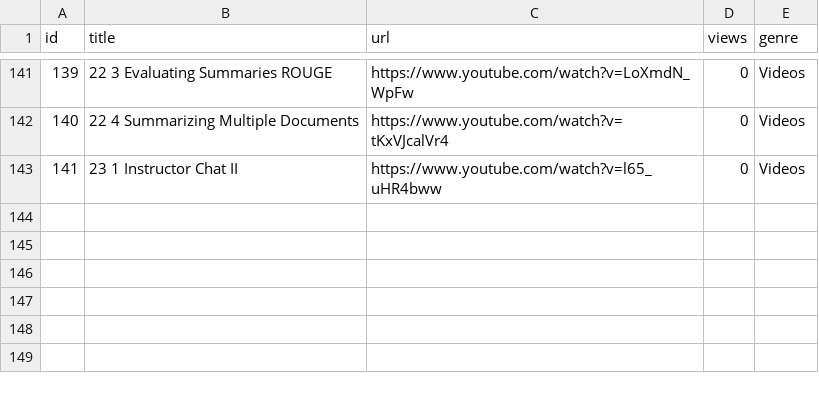
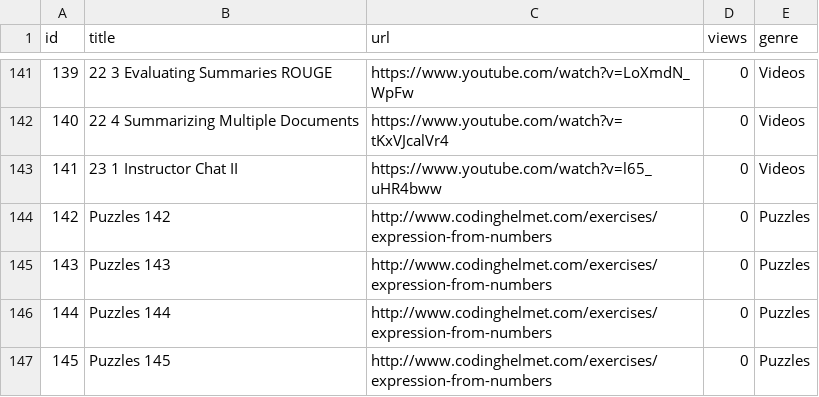
Before and after one commit to ksshaan/Take-A-Break, a CSV file: Final/YoutubeList.csv, drawn as a sheet; only a part is shown, gaps mark what is left out.

```diff
--- a/Final/YoutubeList.csv
+++ b/Final/YoutubeList.csv
@@ -143 +143,5 @@ id,title,url,views,genre
 141,23 1   Instructor Chat II,https://www.youtube.com/watch?v=l65_uHR4bww,0,Videos
+142,Puzzles 142,http://www.codinghelmet.com/exercises/expression-from-numbers,0,Puzzles
+143,Puzzles 143,http://www.codinghelmet.com/exercises/expression-from-numbers,0,Puzzles
+144,Puzzles 144,http://www.codinghelmet.com/exercises/expression-from-numbers,0,Puzzles
+145,Puzzles 145,http://www.codinghelmet.com/exercises/expression-from-numbers,0,Puzzles
```
Also changed, not shown: Final/History.csv, 5 other files.
